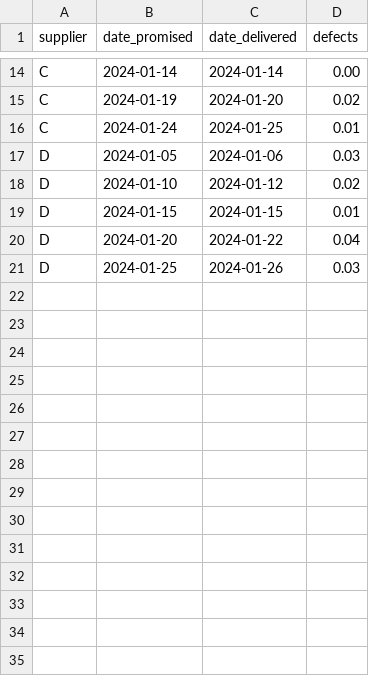
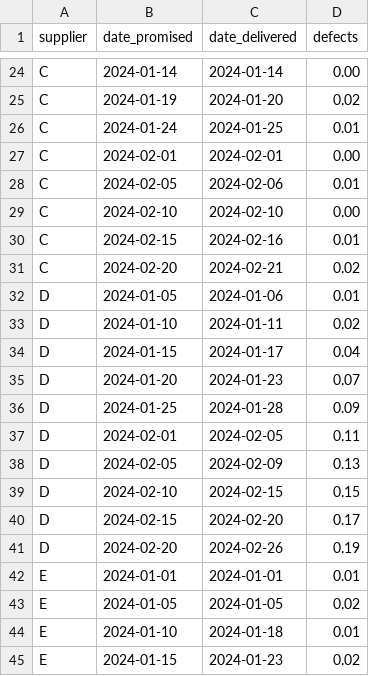
Before and after one commit to zazemmahi-eng/my-supplier-dashboard, a CSV file: backend/donnees.csv, drawn as a sheet; only a part is shown, gaps mark what is left out; the diff covers the shown part only.

```diff
--- a/backend/donnees.csv
+++ b/backend/donnees.csv
@@ -16,6 +26,20 @@ C,2024-01-19,2024-01-20,0.02
 C,2024-01-24,2024-01-25,0.01
-D,2024-01-05,2024-01-06,0.03
-D,2024-01-10,2024-01-12,0.02
-D,2024-01-15,2024-01-15,0.01
-D,2024-01-20,2024-01-22,0.04
-D,2024-01-25,2024-01-26,0.03
+C,2024-02-01,2024-02-01,0.00
+C,2024-02-05,2024-02-06,0.01
+C,2024-02-10,2024-02-10,0.00
+C,2024-02-15,2024-02-16,0.01
+C,2024-02-20,2024-02-21,0.02
+D,2024-01-05,2024-01-06,0.01
+D,2024-01-10,2024-01-11,0.02
+D,2024-01-15,2024-01-17,0.04
+D,2024-01-20,2024-01-23,0.07
+D,2024-01-25,2024-01-28,0.09
+D,2024-02-01,2024-02-05,0.11
+D,2024-02-05,2024-02-09,0.13
+D,2024-02-10,2024-02-15,0.15
+D,2024-02-15,2024-02-20,0.17
+D,2024-02-20,2024-02-26,0.19
+E,2024-01-01,2024-01-01,0.01
+E,2024-01-05,2024-01-05,0.02
+E,2024-01-10,2024-01-18,0.01
+E,2024-01-15,2024-01-23,0.02
```
Also changed, not shown: 26 added rows elsewhere in this file, 4 other files.
